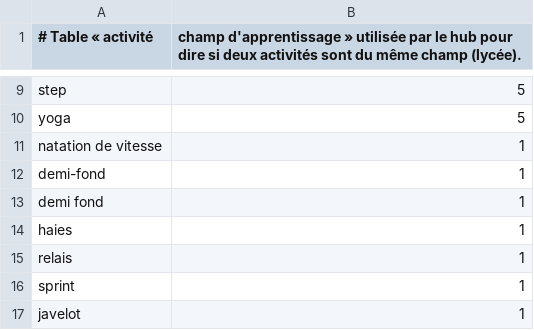
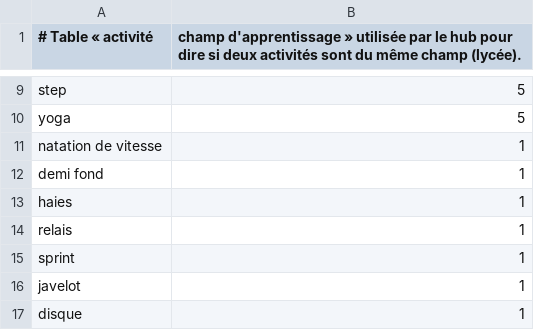
Before and after one commit to ThierryArmant/ipack-eps-aix-marseille2.0, a CSV file: config/activites_champs.csv, drawn as a sheet; only a part is shown, gaps mark what is left out; the shorter side is filled out with more unchanged rows; the diff names each change by its address in the sheet, - before the commit and + after, or states it on an @@ line.

```diff
--- a/config/activites_champs.csv
+++ b/config/activites_champs.csv
-row 12: demi-fond | 1
```
Also changed, not shown: 1 other file.
